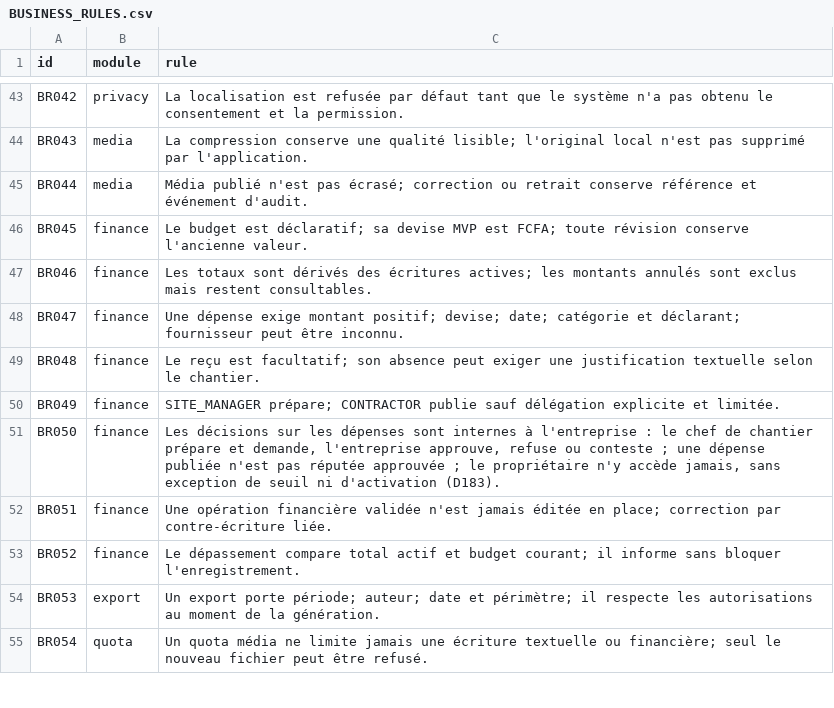
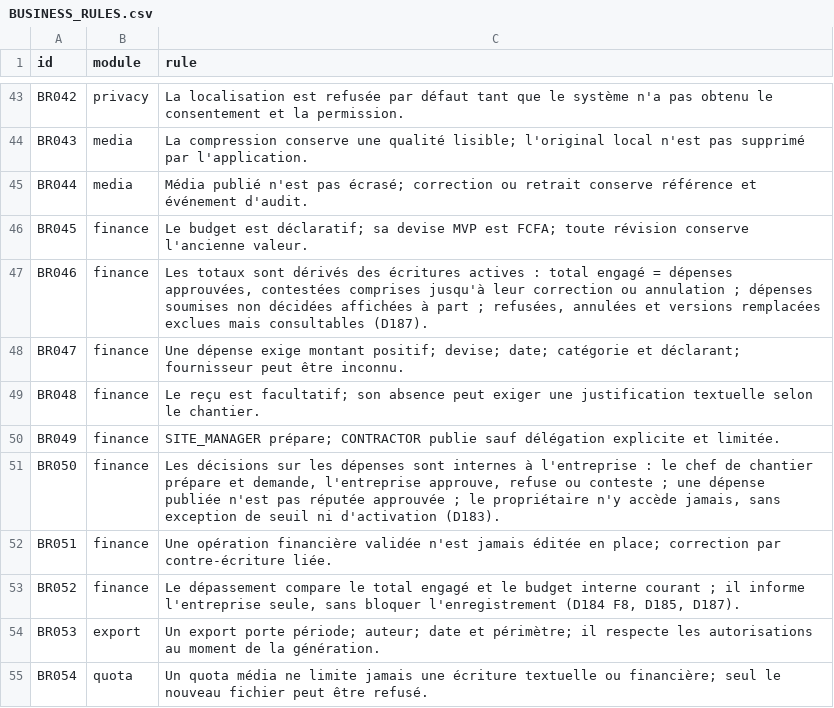
Before and after one commit to oumartata/ChantierLive, a CSV file: BUSINESS_RULES.csv, drawn as a sheet; only a part is shown, gaps mark what is left out.

```diff
--- a/BUSINESS_RULES.csv
+++ b/BUSINESS_RULES.csv
@@ -46,3 +46,3 @@ BR044,media,"Média publié n'est pas écrasé; correction ou retrait conserve r
 BR045,finance,"Le budget est déclaratif; sa devise MVP est FCFA; toute révision conserve l'ancienne valeur."
-BR046,finance,"Les totaux sont dérivés des écritures actives; les montants annulés sont exclus mais restent consultables."
+BR046,finance,"Les totaux sont dérivés des écritures actives : total engagé = dépenses approuvées, contestées comprises jusqu'à leur correction ou annulation ; dépenses soumises non décidées affichées à part ; refusées, annulées et versions remplacées exclues mais consultables (D187)."
 BR047,finance,"Une dépense exige montant positif; devise; date; catégorie et déclarant; fournisseur peut être inconnu."
@@ -52,3 +52,3 @@ BR050,finance,"Les décisions sur les dépenses sont internes à l'entreprise :
 BR051,finance,"Une opération financière validée n'est jamais éditée en place; correction par contre-écriture liée."
-BR052,finance,"Le dépassement compare total actif et budget courant; il informe sans bloquer l'enregistrement."
+BR052,finance,"Le dépassement compare le total engagé et le budget interne courant ; il informe l'entreprise seule, sans bloquer l'enregistrement (D184 F8, D185, D187)."
 BR053,export,"Un export porte période; auteur; date et périmètre; il respecte les autorisations au moment de la génération."
```
Also changed, not shown: MIGRATION_ORDER.csv, PERMISSIONS.csv, 10 other files.
